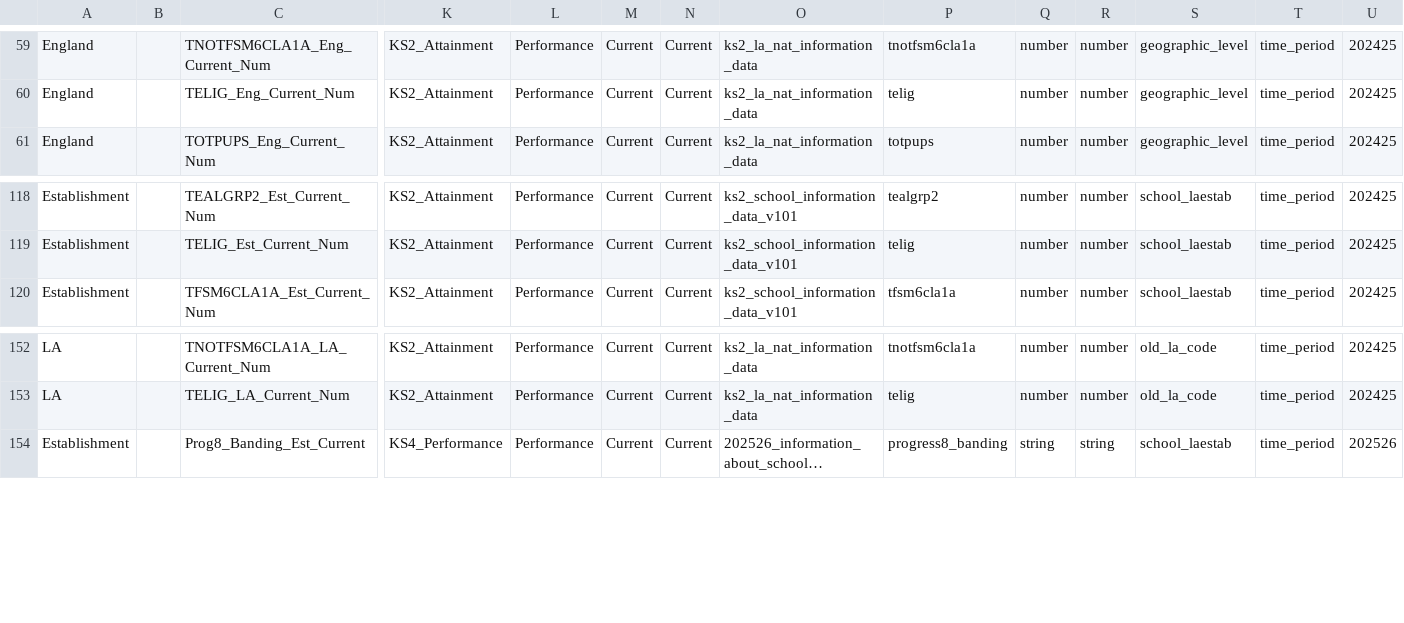
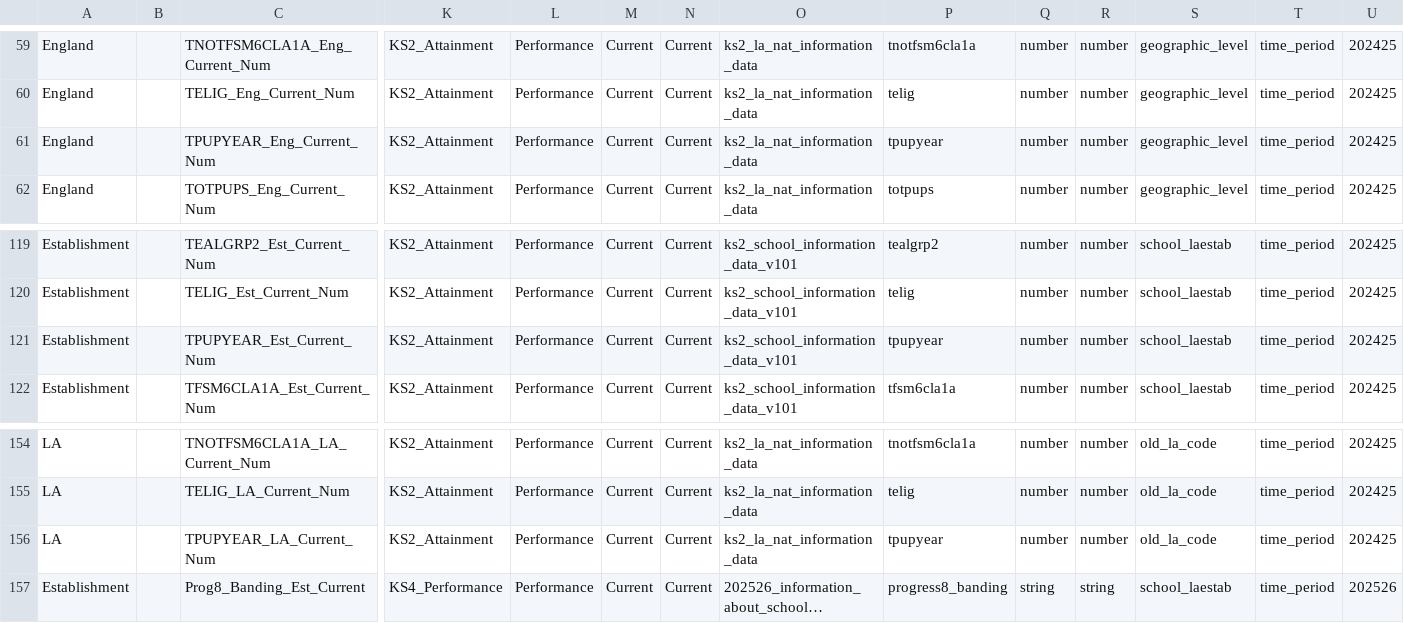
Before and after one commit to DFE-Digital/sap-public, a CSV file: SAPData/DataMap/datamap.csv, drawn as a sheet; only a part is shown, gaps mark what is left out; long unchanged cells end in …; rows hold the shown columns only; the diff names each change by its address in the sheet, - before the commit and + after, or states it on an @@ line.

```diff
--- a/SAPData/DataMap/datamap.csv
+++ b/SAPData/DataMap/datamap.csv
+row 61: England |  | TPUPYEAR_Eng_Current_Num | KS2_Attainment | Performance | Current | Current | ks2_la_nat_information_data | tpupyear | number | number | geographic_level | time_period | 202425
+row 121: Establishment |  | TPUPYEAR_Est_Current_Num | KS2_Attainment | Performance | Current | Current | ks2_school_information_data_v101 | tpupyear | number | number | school_laestab | time_period | 202425
+row 156: LA |  | TPUPYEAR_LA_Current_Num | KS2_Attainment | Performance | Current | Current | ks2_la_nat_information_data | tpupyear | number | number | old_la_code | time_period | 202425
```
Also changed, not shown: 6 other files.
